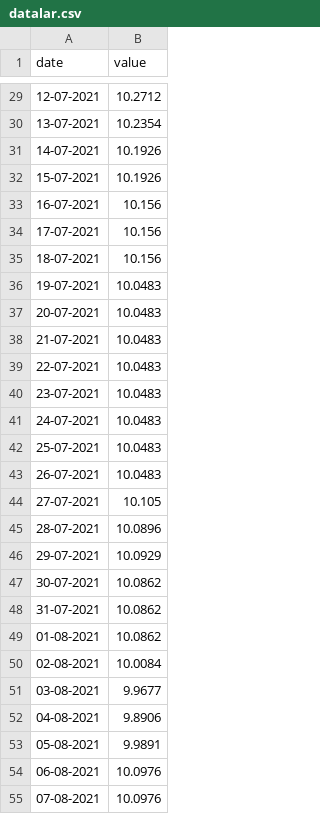
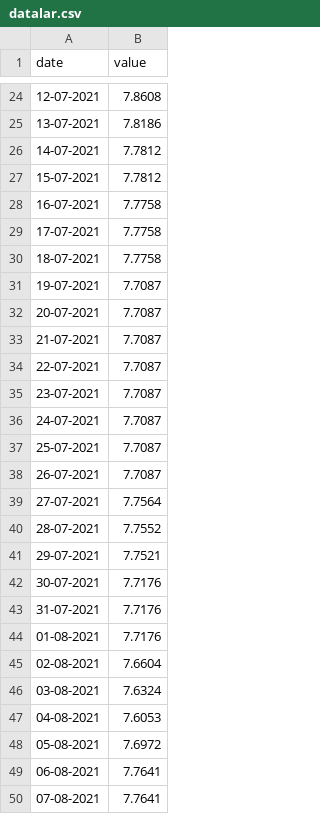
Before and after one commit to aknkya/provision.demo, a CSV file: datalar.csv, drawn as a sheet; only a part is shown, gaps mark what is left out; the diff covers the shown part only.

```diff
--- a/datalar.csv
+++ b/datalar.csv
@@ -29,27 +24,27 @@ date,value
-12-07-2021,10.2712
-13-07-2021,10.2354
-14-07-2021,10.1926
-15-07-2021,10.1926
-16-07-2021,10.156
-17-07-2021,10.156
-18-07-2021,10.156
-19-07-2021,10.0483
-20-07-2021,10.0483
-21-07-2021,10.0483
-22-07-2021,10.0483
-23-07-2021,10.0483
-24-07-2021,10.0483
-25-07-2021,10.0483
-26-07-2021,10.0483
-27-07-2021,10.105
-28-07-2021,10.0896
-29-07-2021,10.0929
-30-07-2021,10.0862
-31-07-2021,10.0862
-01-08-2021,10.0862
-02-08-2021,10.0084
-03-08-2021,9.9677
-04-08-2021,9.8906
-05-08-2021,9.9891
-06-08-2021,10.0976
-07-08-2021,10.0976
+12-07-2021,7.8608
+13-07-2021,7.8186
+14-07-2021,7.7812
+15-07-2021,7.7812
+16-07-2021,7.7758
+17-07-2021,7.7758
+18-07-2021,7.7758
+19-07-2021,7.7087
+20-07-2021,7.7087
+21-07-2021,7.7087
+22-07-2021,7.7087
+23-07-2021,7.7087
+24-07-2021,7.7087
+25-07-2021,7.7087
+26-07-2021,7.7087
+27-07-2021,7.7564
+28-07-2021,7.7552
+29-07-2021,7.7521
+30-07-2021,7.7176
+31-07-2021,7.7176
+01-08-2021,7.7176
+02-08-2021,7.6604
+03-08-2021,7.6324
+04-08-2021,7.6053
+05-08-2021,7.6972
+06-08-2021,7.7641
+07-08-2021,7.7641
```
Also changed, not shown: 4 added rows, 5 removed rows and 30 edited cells elsewhere in this file, 4 other files.
